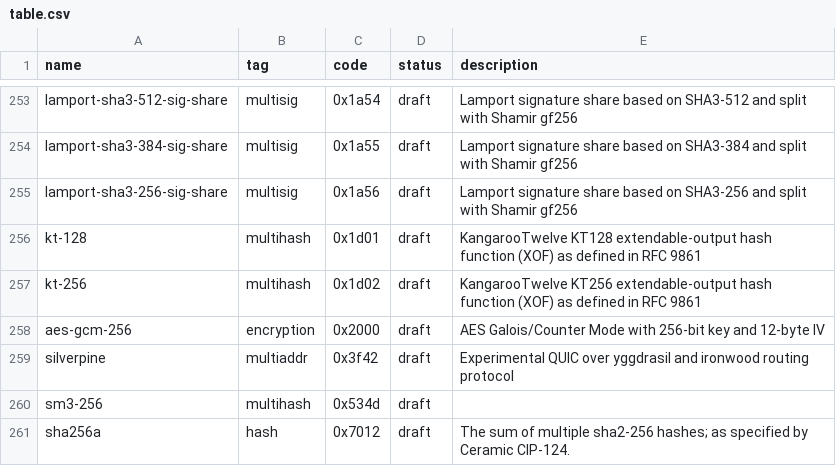
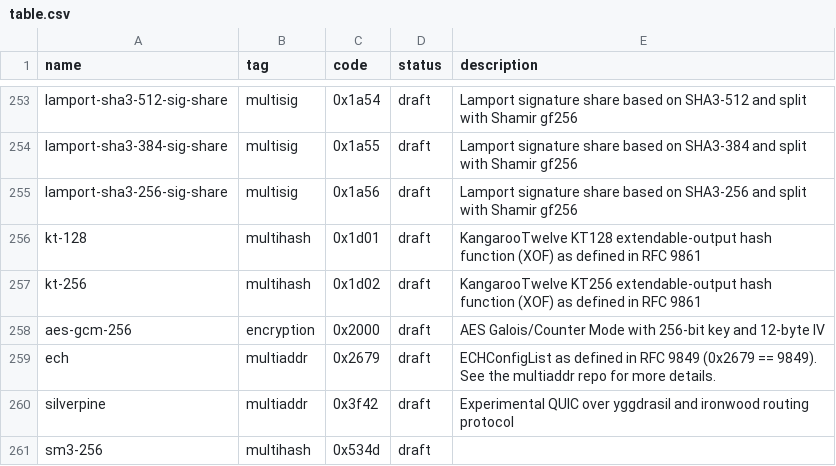
Before and after one commit to MarcelRaschke/multicodec, a CSV file: table.csv, drawn as a sheet; only a part is shown, gaps mark what is left out; the shorter side is filled out with more unchanged rows; the diff names each change by its address in the sheet, - before the commit and + after, or states it on an @@ line.

Commit message:
Add ech (#407)

```diff
--- a/table.csv
+++ b/table.csv
+row 259: ech | multiaddr | 0x2679 | draft | ECHConfigList as defined in RFC 9849 (0x2679 == 9849). See the multiaddr repo for more details.
```
